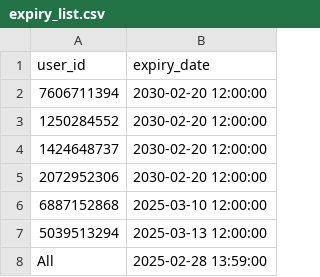
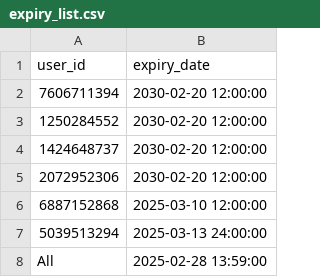
Before and after one commit to nikzffx/NIKZ, a CSV file: expiry_list.csv, drawn as a sheet.

Commit message:
Update expiry_list.csv

```diff
--- a/expiry_list.csv
+++ b/expiry_list.csv
@@ -6,3 +6,3 @@ user_id,expiry_date
 6887152868,2025-03-10 12:00:00
-5039513294,2025-03-13 12:00:00
+5039513294,2025-03-13 24:00:00
 All,2025-02-28 13:59:00
```
